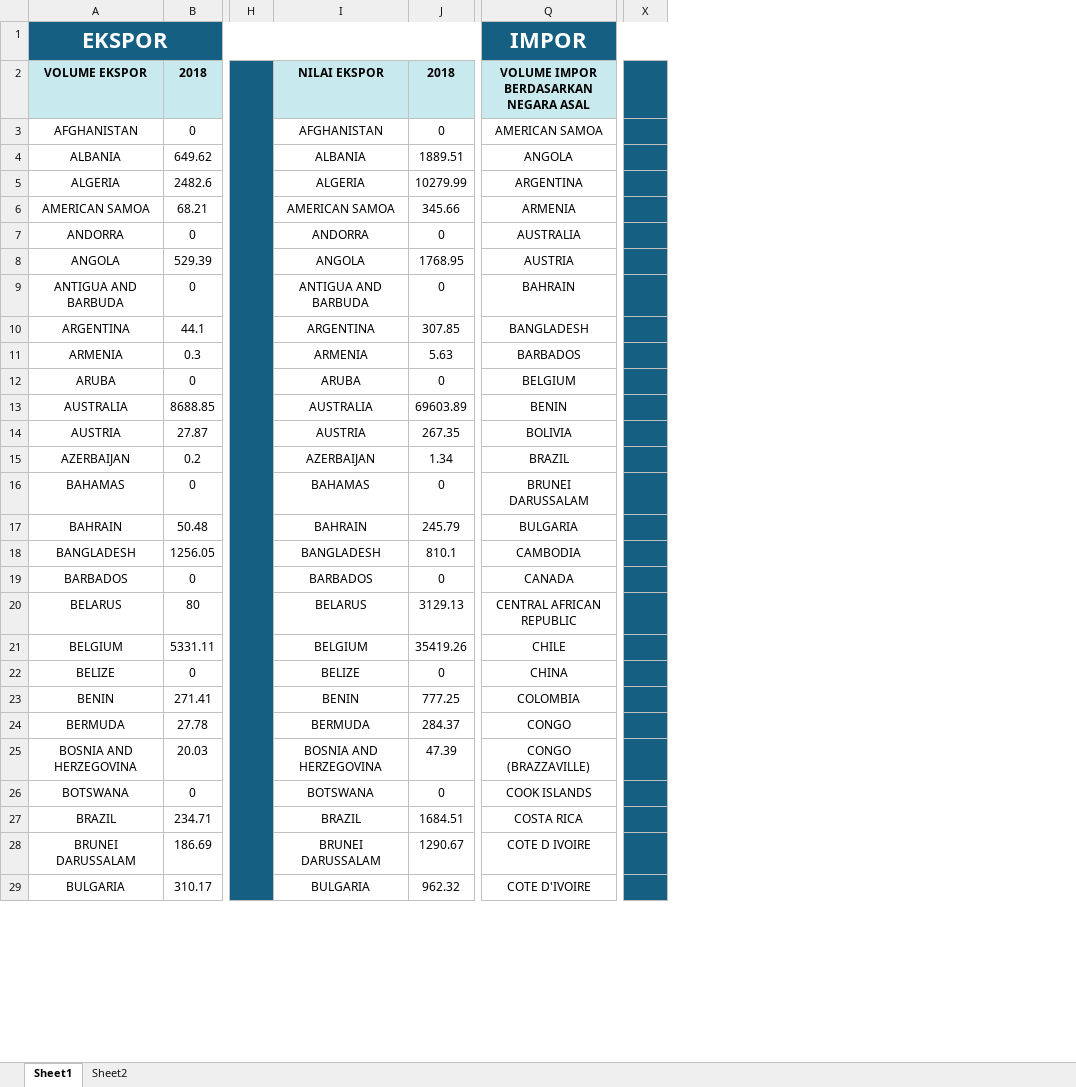
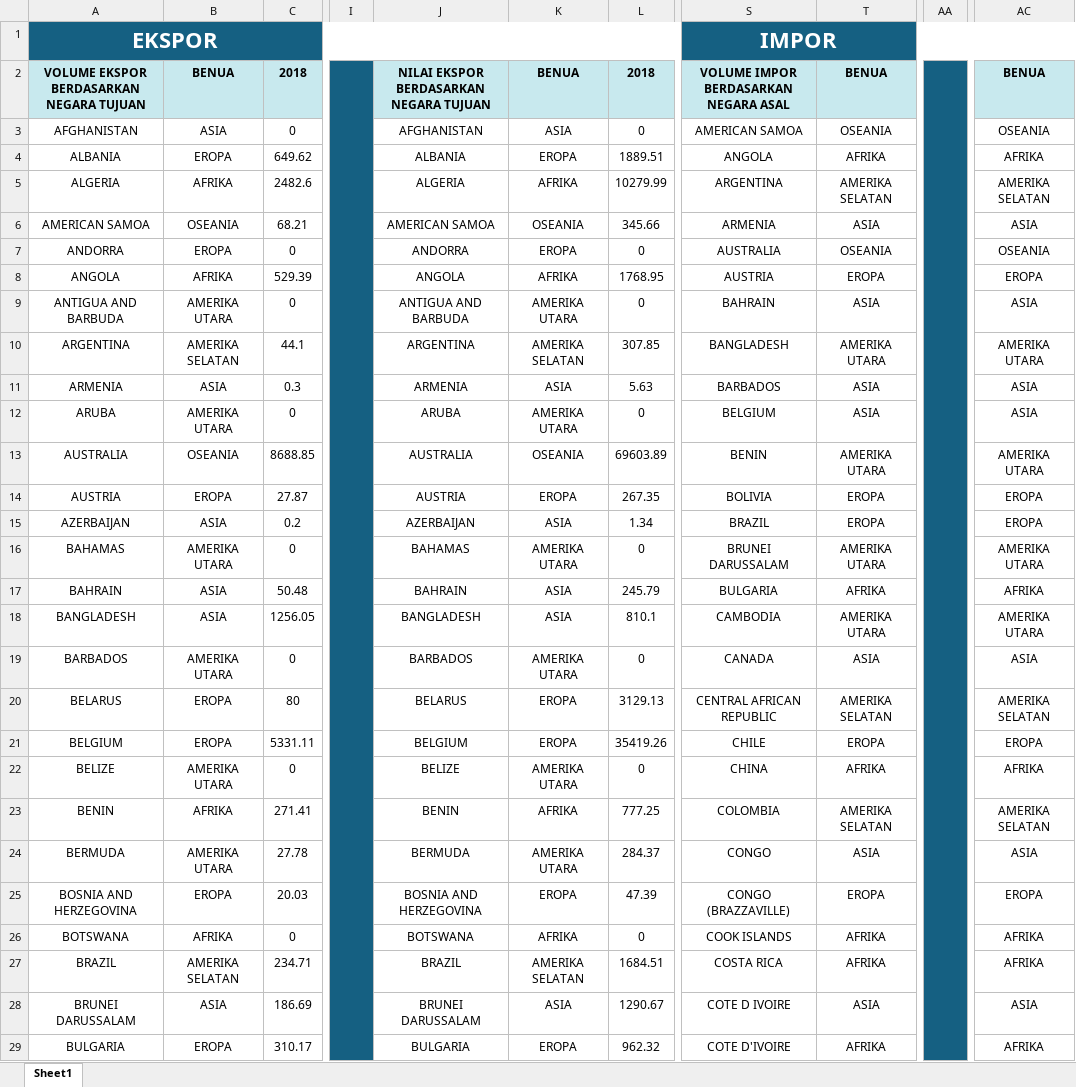
Before and after one commit to gerrardgs/Python-Heritage, an Excel workbook: pythonCollege/ArtificialIntelligence/KecerdasanBuatan/TUBESUAS/dataFIXmerges.xlsx, sheet Sheet1, drawn as a sheet; only a part is shown, gaps mark what is left out; values as stored, in another font and other column widths than the file's, no borders; addresses are those after the commit; the diff names each change by its address in the sheet, - before the commit and + after, or states it on an @@ line.

```diff
--- a/pythonCollege/ArtificialIntelligence/KecerdasanBuatan/TUBESUAS/dataFIXmerges.xlsx (sheet Sheet1)
+++ b/pythonCollege/ArtificialIntelligence/KecerdasanBuatan/TUBESUAS/dataFIXmerges.xlsx (sheet Sheet1)
-sheet tab: Sheet2
+column B, rows 2-29: BENUA | ASIA | EROPA | AFRIKA | OSEANIA | EROPA | AFRIKA | AMERIKA UTARA | AMERIKA SELATAN | ASIA | AMERIKA UTARA | OSEANIA | EROPA | ASIA | AMERIKA UTARA | ASIA | ASIA | AMERIKA UTARA | EROPA | EROPA | AMERIKA UTARA | AFRIKA | AMERIKA UTARA | EROPA | AFRIKA | AMERIKA SELATAN | ASIA | EROPA
+column K, rows 2-29: BENUA | ASIA | EROPA | AFRIKA | OSEANIA | EROPA | AFRIKA | AMERIKA UTARA | AMERIKA SELATAN | ASIA | AMERIKA UTARA | OSEANIA | EROPA | ASIA | AMERIKA UTARA | ASIA | ASIA | AMERIKA UTARA | EROPA | EROPA | AMERIKA UTARA | AFRIKA | AMERIKA UTARA | EROPA | AFRIKA | AMERIKA SELATAN | ASIA | EROPA
+column T, rows 2-29: BENUA | OSEANIA | AFRIKA | AMERIKA SELATAN | ASIA | OSEANIA | EROPA | ASIA | AMERIKA UTARA | ASIA | ASIA | AMERIKA UTARA | EROPA | EROPA | AMERIKA UTARA | AFRIKA | AMERIKA UTARA | ASIA | AMERIKA SELATAN | EROPA | AFRIKA | AMERIKA SELATAN | ASIA | EROPA | AFRIKA | AFRIKA | ASIA | AFRIKA
+column AC, rows 2-29: BENUA | OSEANIA | AFRIKA | AMERIKA SELATAN | ASIA | OSEANIA | EROPA | ASIA | AMERIKA UTARA | ASIA | ASIA | AMERIKA UTARA | EROPA | EROPA | AMERIKA UTARA | AFRIKA | AMERIKA UTARA | ASIA | AMERIKA SELATAN | EROPA | AFRIKA | AMERIKA SELATAN | ASIA | EROPA | AFRIKA | AFRIKA | ASIA | AFRIKA
-A2: VOLUME EKSPOR
+A2: VOLUME EKSPOR BERDASARKAN NEGARA TUJUAN
-J2: NILAI EKSPOR
+J2: NILAI EKSPOR BERDASARKAN NEGARA TUJUAN
+AA2:AA153 merged
```
Also changed, not shown: 8 other files.
